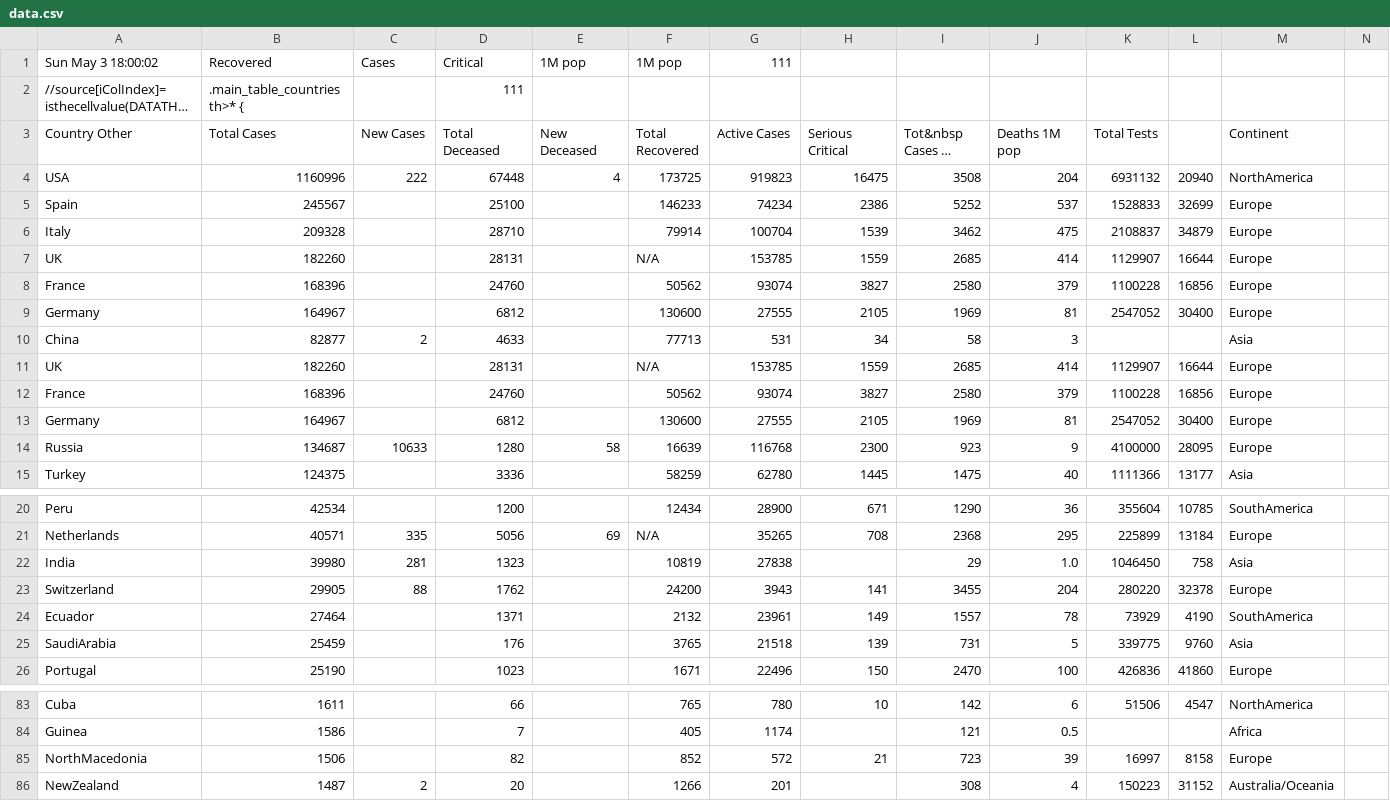
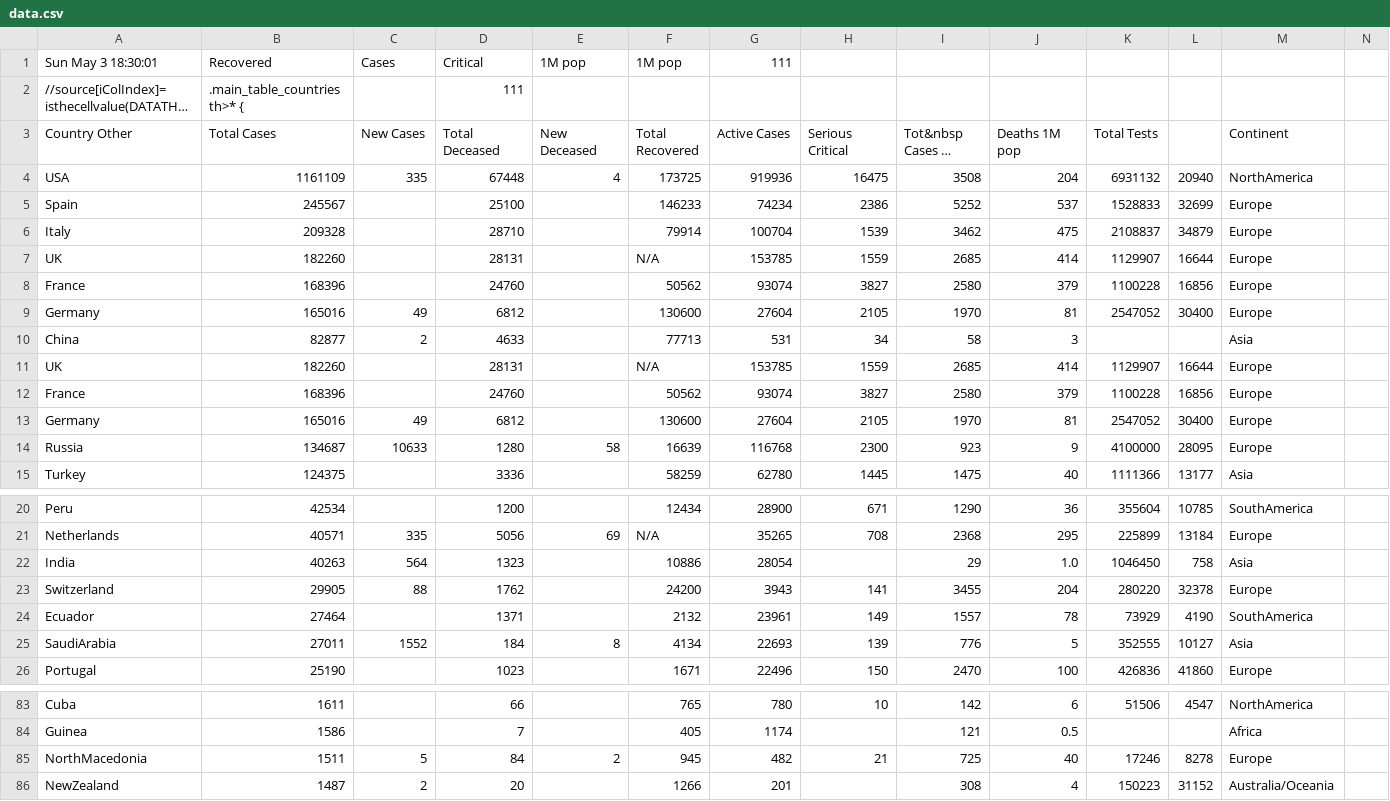
Before and after one commit to hemantaduwarah1/data, a CSV file: data.csv, drawn as a sheet; only a part is shown, gaps mark what is left out; long unchanged cells end in …; the diff covers the shown part only; the diff names each change by its address in the sheet, - before the commit and + after, or states it on an @@ line.

Commit message:
update

```diff
--- a/data.csv
+++ b/data.csv
-A1 (Country Other): Sun May 3 18:00:02
+A1 (Country Other): Sun May 3 18:30:01
-B4 (Total Cases): 1160996
+B4 (Total Cases): 1161109
-C4 (New Cases): 222
+C4 (New Cases): 335
-G4 (Active Cases): 919823
+G4 (Active Cases): 919936
-B9 (Total Cases): 164967
+B9 (Total Cases): 165016
-C9 (New Cases): (empty)
+C9 (New Cases): 49
-G9 (Active Cases): 27555
+G9 (Active Cases): 27604
-I9 (Tot&nbsp Cases 1M pop): 1969
+I9 (Tot&nbsp Cases 1M pop): 1970
-B13 (Total Cases): 164967
+B13 (Total Cases): 165016
-C13 (New Cases): (empty)
+C13 (New Cases): 49
-G13 (Active Cases): 27555
+G13 (Active Cases): 27604
-I13 (Tot&nbsp Cases 1M pop): 1969
+I13 (Tot&nbsp Cases 1M pop): 1970
-B22 (Total Cases): 39980
+B22 (Total Cases): 40263
-C22 (New Cases): 281
+C22 (New Cases): 564
-F22 (Total Recovered): 10819
+F22 (Total Recovered): 10886
-G22 (Active Cases): 27838
+G22 (Active Cases): 28054
-B25 (Total Cases): 25459
+B25 (Total Cases): 27011
-C25 (New Cases): (empty)
+C25 (New Cases): 1552
-D25 (Total Deceased): 176
+D25 (Total Deceased): 184
-E25 (New Deceased): (empty)
+E25 (New Deceased): 8
-F25 (Total Recovered): 3765
+F25 (Total Recovered): 4134
-G25 (Active Cases): 21518
+G25 (Active Cases): 22693
-I25 (Tot&nbsp Cases 1M pop): 731
+I25 (Tot&nbsp Cases 1M pop): 776
-K25 (Total Tests): 339775
+K25 (Total Tests): 352555
-L25: 9760
+L25: 10127
-B85 (Total Cases): 1506
+B85 (Total Cases): 1511
-C85 (New Cases): (empty)
+C85 (New Cases): 5
-D85 (Total Deceased): 82
+D85 (Total Deceased): 84
-E85 (New Deceased): (empty)
+E85 (New Deceased): 2
-F85 (Total Recovered): 852
+F85 (Total Recovered): 945
-G85 (Active Cases): 572
+G85 (Active Cases): 482
-I85 (Tot&nbsp Cases 1M pop): 723
+I85 (Tot&nbsp Cases 1M pop): 725
-J85 (Deaths 1M pop): 39
+J85 (Deaths 1M pop): 40
-K85 (Total Tests): 16997
+K85 (Total Tests): 17246
-L85: 8158
+L85: 8278
```
Also changed, not shown: 15 edited cells elsewhere in this file.
